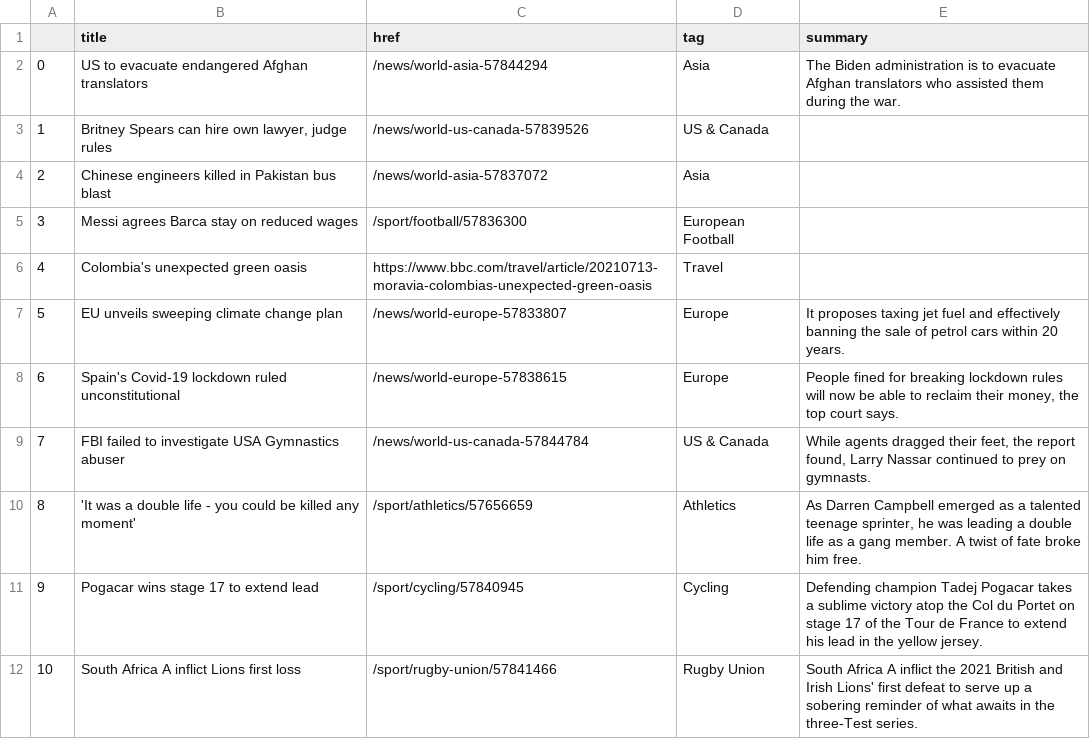
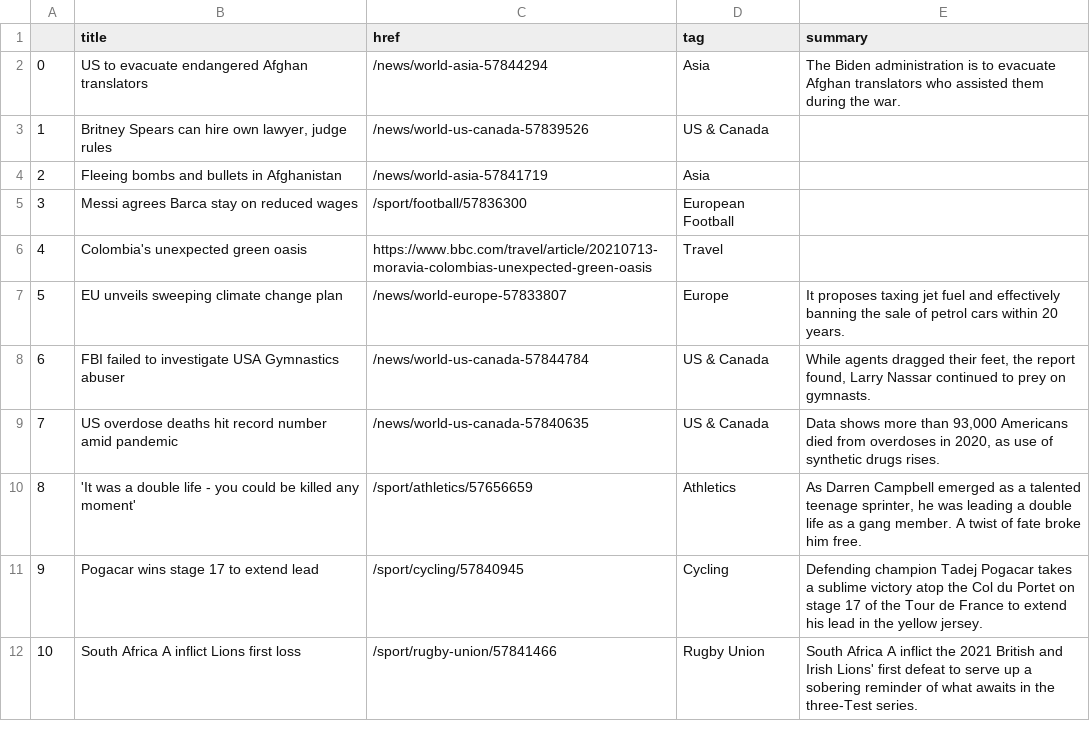
Before and after one commit to swatiyengar/automatic-scraper, a CSV file: bbc-headlines.csv, drawn as a sheet; only a part is shown.

```diff
--- a/bbc-headlines.csv
+++ b/bbc-headlines.csv
@@ -3,3 +3,3 @@
 1,"Britney Spears can hire own lawyer, judge rules",/news/world-us-canada-57839526,US & Canada,
-2,Chinese engineers killed in Pakistan bus blast,/news/world-asia-57837072,Asia,
+2,Fleeing bombs and bullets in Afghanistan,/news/world-asia-57841719,Asia,
 3,Messi agrees Barca stay on reduced wages,/sport/football/57836300,European Football,
@@ -7,4 +7,4 @@
 5,EU unveils sweeping climate change plan,/news/world-europe-57833807,Europe,It proposes taxing jet fuel and effectively banning the sale of petrol cars within 20 years.
-6,Spain's Covid-19 lockdown ruled unconstitutional,/news/world-europe-57838615,Europe,"People fined for breaking lockdown rules will now be able to reclaim their money, the top court says."
-7,FBI failed to investigate USA Gymnastics abuser,/news/world-us-canada-57844784,US & Canada,"While agents dragged their feet, the report found, Larry Nassar continued to prey on gymnasts."
+6,FBI failed to investigate USA Gymnastics abuser,/news/world-us-canada-57844784,US & Canada,"While agents dragged their feet, the report found, Larry Nassar continued to prey on gymnasts."
+7,US overdose deaths hit record number amid pandemic,/news/world-us-canada-57840635,US & Canada,"Data shows more than 93,000 Americans died from overdoses in 2020, as use of synthetic drugs rises."
 8,'It was a double life - you could be killed any moment',/sport/athletics/57656659,Athletics,"As Darren Campbell emerged as a talented teenage sprinter, he was leading a double life as a gang member. A twist of fate broke him free."
```
